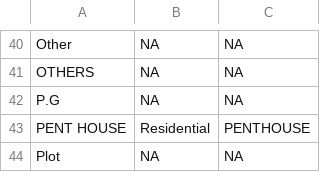
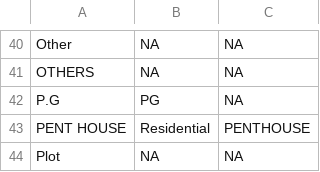
Before and after one commit to geekhitesh/sync-crm, a CSV file: public/salesforce/property_type_sub_type_list.csv, drawn as a sheet; only a part is shown, gaps mark what is left out.

Commit message:
fixed error messages

```diff
--- a/public/salesforce/property_type_sub_type_list.csv
+++ b/public/salesforce/property_type_sub_type_list.csv
@@ -41,3 +41,3 @@ Other,NA,NA
 OTHERS,NA,NA
-P.G,NA,NA
+P.G,PG,NA
 PENT HOUSE,Residential,PENTHOUSE
```
